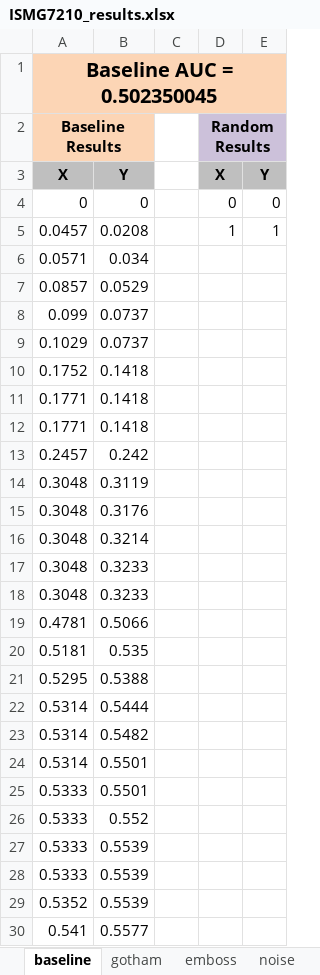
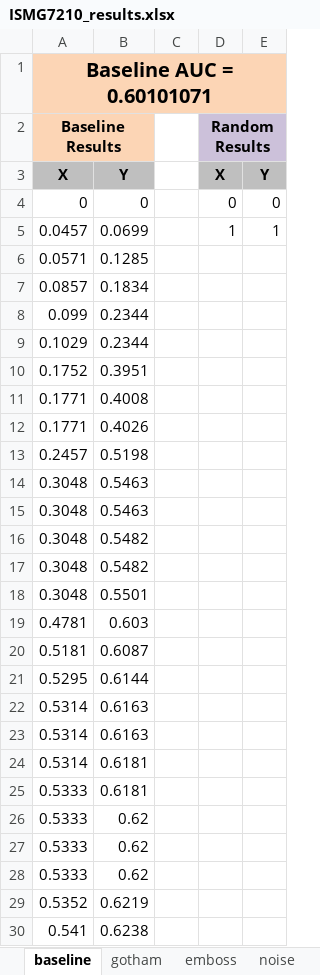
Before and after one commit to derekjkern/ISMG7210-Steg, an Excel workbook: data/ISMG7210_results.xlsx, sheet baseline, drawn as a sheet; only a part is shown; values as stored, in another font and other column widths than the file's, no borders; charts and pictures not drawn; the diff covers the shown part only; the diff names each change by its address in the sheet, - before the commit and + after, or states it on an @@ line.

```diff
--- a/data/ISMG7210_results.xlsx (sheet baseline)
+++ b/data/ISMG7210_results.xlsx (sheet baseline)
-A1 (Baseline Results): Baseline AUC = 0.502350045
+A1 (Baseline Results): Baseline AUC = 0.60101071
-B5: 0.0208
+B5: 0.0699
-B6: 0.034
+B6: 0.1285
-B7: 0.0529
+B7: 0.1834
-B8:B9: 0.0737
+B8:B9: 0.2344
-B10: 0.1418
+B10: 0.3951
-B11: 0.1418
+B11: 0.4008
-B12: 0.1418
+B12: 0.4026
-B13: 0.242
+B13: 0.5198
-B14: 0.3119
+B14: 0.5463
-B15: 0.3176
+B15: 0.5463
-B16: 0.3214
+B16: 0.5482
-B17: 0.3233
+B17: 0.5482
-B18: 0.3233
+B18: 0.5501
-B19: 0.5066
+B19: 0.603
-B20: 0.535
+B20: 0.6087
-B21: 0.5388
+B21: 0.6144
-B22: 0.5444
+B22: 0.6163
-B23: 0.5482
+B23: 0.6163
-B24:B25: 0.5501
+B24:B25: 0.6181
-B26: 0.552
+B26: 0.62
-B27:B28: 0.5539
+B27:B28: 0.62
-B29: 0.5539
+B29: 0.6219
-B30: 0.5577
+B30: 0.6238
```
Also changed, not shown: 24 edited cells elsewhere in this sheet, sheet emboss, sheet gotham, sheet noise, other sheet tabs, charts or pictures, 26 other files.
